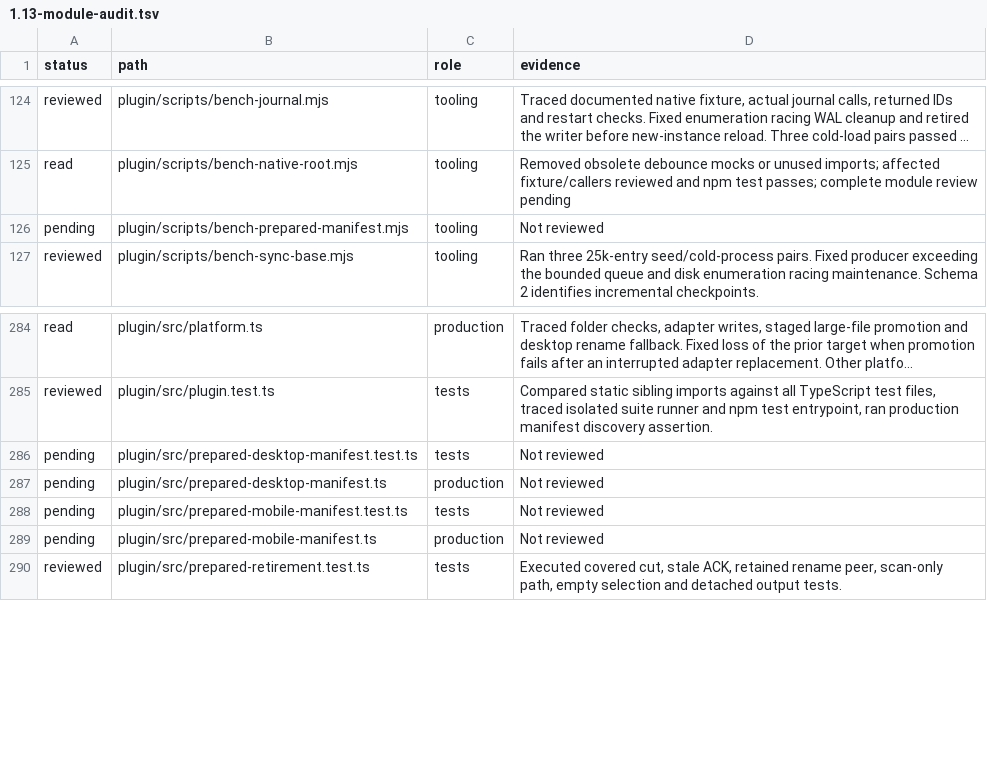
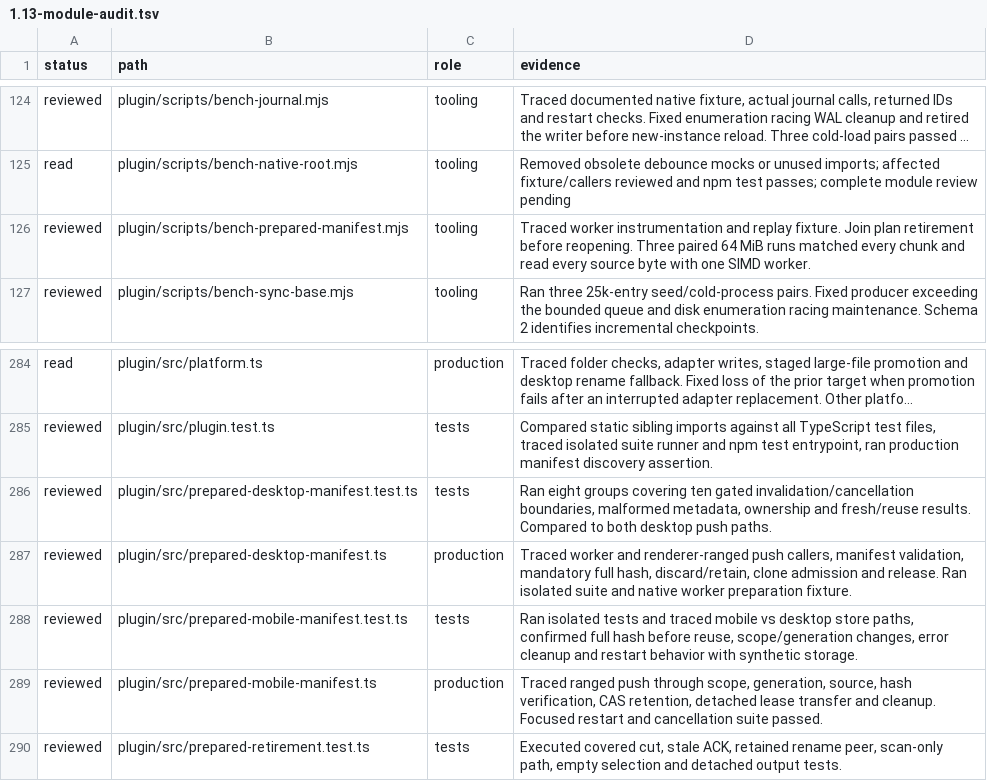
Before and after one commit to Savemech/obsetync, a TSV file: docs/1.13-module-audit.tsv, drawn as a sheet; only a part is shown, gaps mark what is left out; long unchanged cells end in …; the diff names each change by its address in the sheet, - before the commit and + after, or states it on an @@ line.

Commit message:
test: await prepared store retirement between native replay samples

```diff
--- a/docs/1.13-module-audit.tsv
+++ b/docs/1.13-module-audit.tsv
-A126 (status): pending
+A126 (status): reviewed
-D126 (evidence): Not reviewed
+D126 (evidence): Traced worker instrumentation and replay fixture. Join plan retirement before reopening. Three paired 64 MiB runs matched every chunk and read every source byte with one SIMD worker.
-A286:A289 (status): pending
+A286:A289 (status): reviewed
-D286 (evidence): Not reviewed
+D286 (evidence): Ran eight groups covering ten gated invalidation/cancellation boundaries, malformed metadata, ownership and fresh/reuse results. Compared to both desktop push paths.
-D287 (evidence): Not reviewed
+D287 (evidence): Traced worker and renderer-ranged push callers, manifest validation, mandatory full hash, discard/retain, clone admission and release. Ran isolated suite and native worker preparation fixture.
-D288 (evidence): Not reviewed
+D288 (evidence): Ran isolated tests and traced mobile vs desktop store paths, confirmed full hash before reuse, scope/generation changes, error cleanup and restart behavior with synthetic storage.
-D289 (evidence): Not reviewed
+D289 (evidence): Traced ranged push through scope, generation, source, hash verification, CAS retention, detached lease transfer and cleanup. Focused restart and cancellation suite passed.
```
Also changed, not shown: 2 other files.
